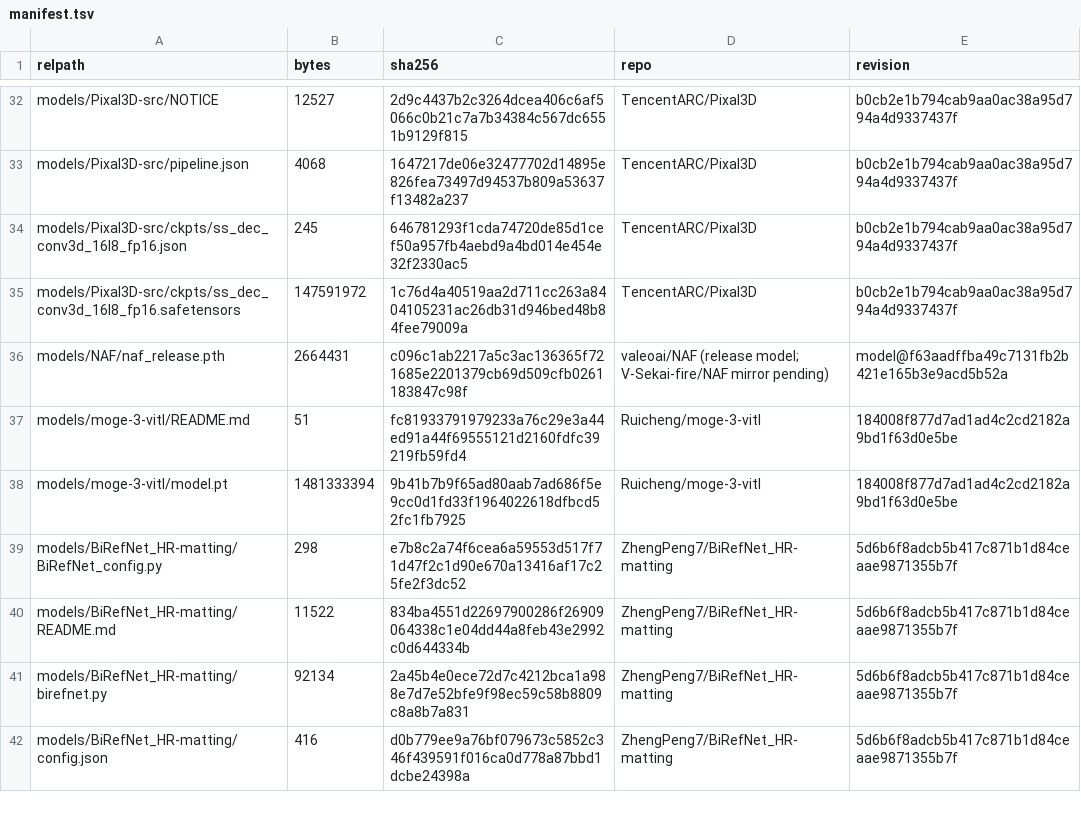
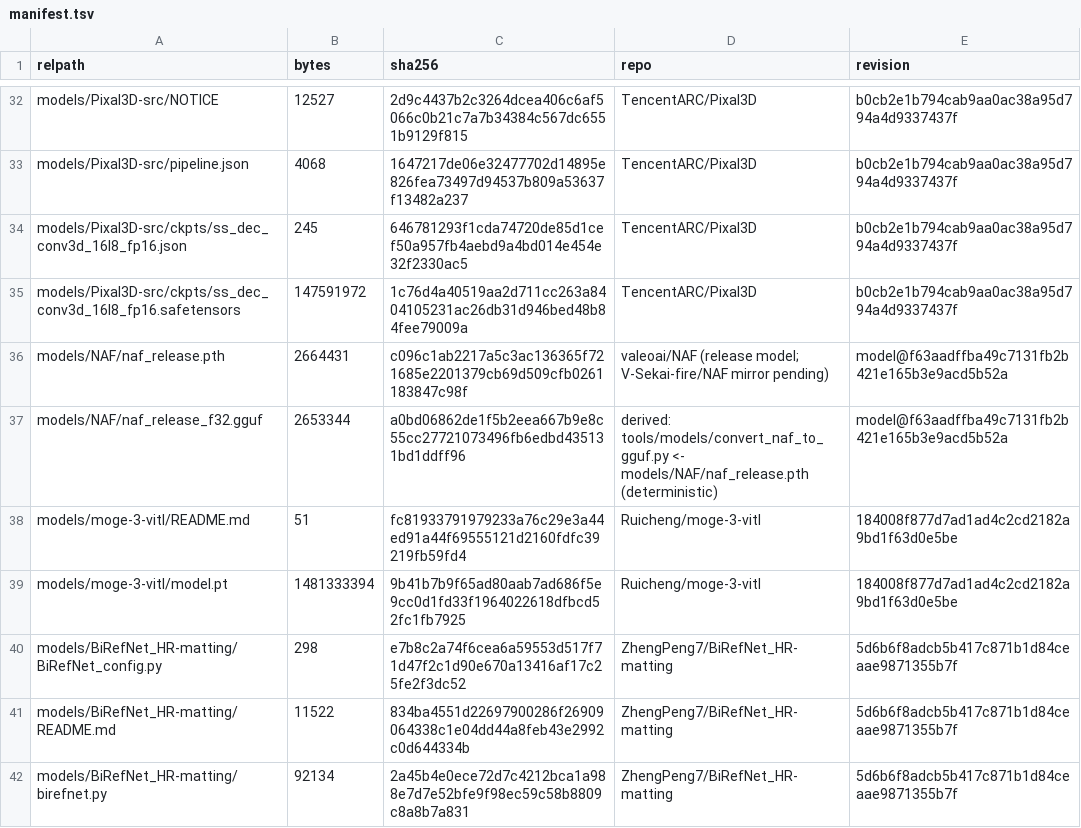
Before and after one commit to V-Sekai-fire/interactor-dress-on, a TSV file: tools/models/manifest.tsv, drawn as a sheet; only a part is shown, gaps mark what is left out; the shorter side is filled out with more unchanged rows.

```diff
--- a/tools/models/manifest.tsv
+++ b/tools/models/manifest.tsv
@@ -36,2 +36,3 @@ models/Pixal3D-src/ckpts/ss_dec_conv3d_16l8_fp16.safetensors	147591972	1c76d4a40
 models/NAF/naf_release.pth	2664431	c096c1ab2217a5c3ac136365f721685e2201379cb69d509cfb0261183847c98f	valeoai/NAF (release model; V-Sekai-fire/NAF mirror pending)	model@f63aadffba49c7131fb2b421e165b3e9acd5b52a
+models/NAF/naf_release_f32.gguf	2653344	a0bd06862de1f5b2eea667b9e8c55cc27721073496fb6edbd435131bd1ddff96	derived: tools/models/convert_naf_to_gguf.py <- models/NAF/naf_release.pth (deterministic)	model@f63aadffba49c7131fb2b421e165b3e9acd5b52a
 models/moge-3-vitl/README.md	51	fc81933791979233a76c29e3a44ed91a44f69555121d2160fdfc39219fb59fd4	Ruicheng/moge-3-vitl	184008f877d7ad1ad4c2cd2182a9bd1f63d0e5be
```
Also changed, not shown: 29 other files.
